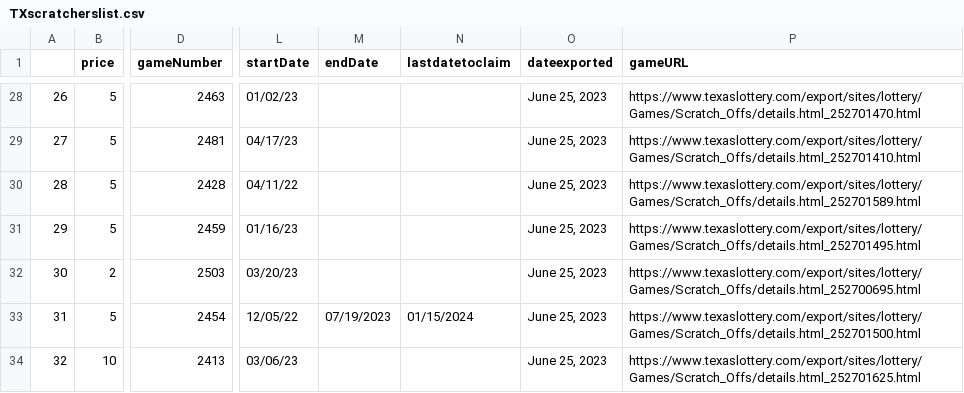
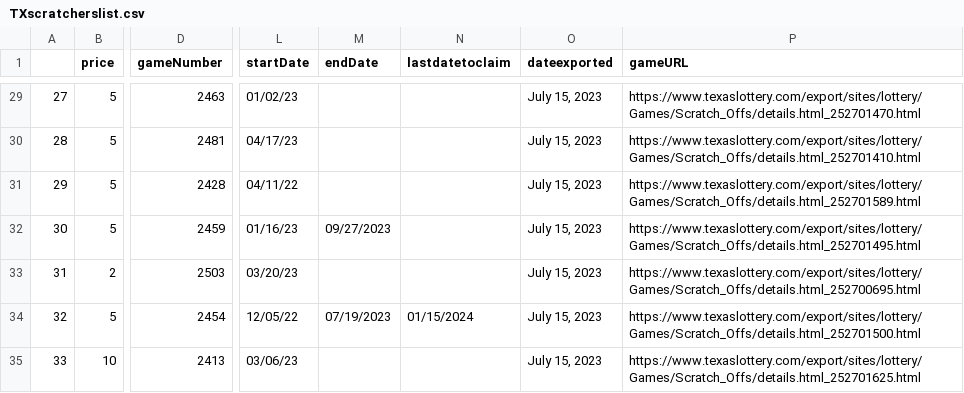
Before and after one commit to DarrenZastruga/scratchersdatapull, a CSV file: TXscratcherslist.csv, drawn as a sheet; only a part is shown, gaps mark what is left out; addresses are those after the commit; the diff covers the shown part only; the diff names each change by its address in the sheet, - before the commit and + after, or states it on an @@ line.

```diff
--- a/TXscratcherslist.csv
+++ b/TXscratcherslist.csv
@@ column A renumbered from row 7 down @@
-O29:O35 (dateexported): June 25, 2023
+O29:O35 (dateexported): July 15, 2023
-M32 (endDate): (empty)
+M32 (endDate): 09/27/2023
```
Also changed, not shown: 2 added rows, 1 removed row and 95 edited cells elsewhere in this file, KSratingstable.csv, KSscratchertables.csv, 9 other files.
